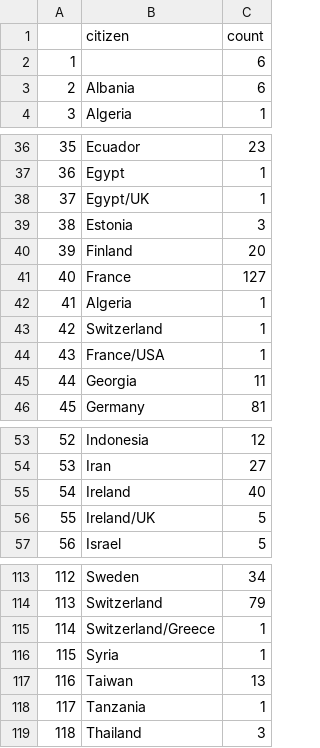
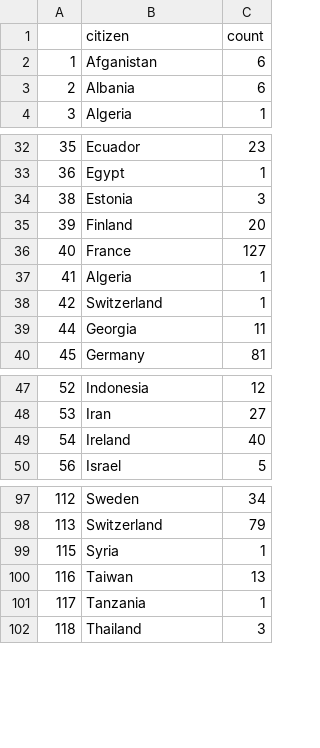
Before and after one commit to shouryaraj/FIT3179, a CSV file: citizen_success_count.csv, drawn as a sheet; only a part is shown, gaps mark what is left out; the diff covers the shown part only.

```diff
--- a/citizen_success_count.csv
+++ b/citizen_success_count.csv
@@ -1,3 +1,3 @@
 "","citizen","count"
-"1","",6
+"1","Afganistan",6
 "2","Albania",6
@@ -37,3 +33,2 @@
 "36","Egypt",1
-"37","Egypt/UK",1
 "38","Estonia",3
@@ -43,3 +38,2 @@
 "42","Switzerland",1
-"43","France/USA",1
 "44","Georgia",11
@@ -55,3 +49,2 @@
 "54","Ireland",40
-"55","Ireland/UK",5
 "56","Israel",5
@@ -114,3 +98,2 @@
 "113","Switzerland",79
-"114","Switzerland/Greece",1
 "115","Syria",1
```
Also changed, not shown: 25 removed rows elsewhere in this file, 1 other file.
